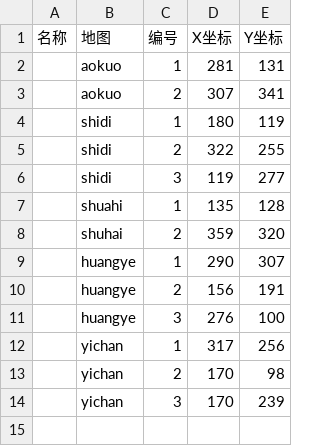
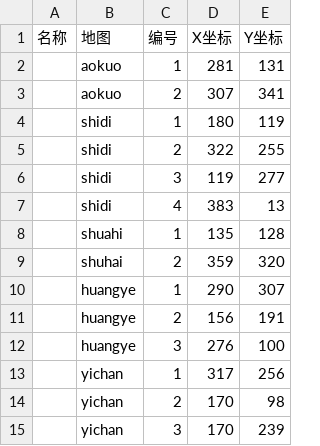
Before and after one commit to ffxiv-cn/tools.ffxiv.cn, a CSV file: lajipai/csv/newdig/传送点位.csv, drawn as a sheet; the diff names each change by its address in the sheet, - before the commit and + after, or states it on an @@ line.

```diff
--- a/lajipai/csv/newdig/传送点位.csv
+++ b/lajipai/csv/newdig/传送点位.csv
+row 7:  | shidi | 4 | 383 | 13
```
Also changed, not shown: 5 other files.
